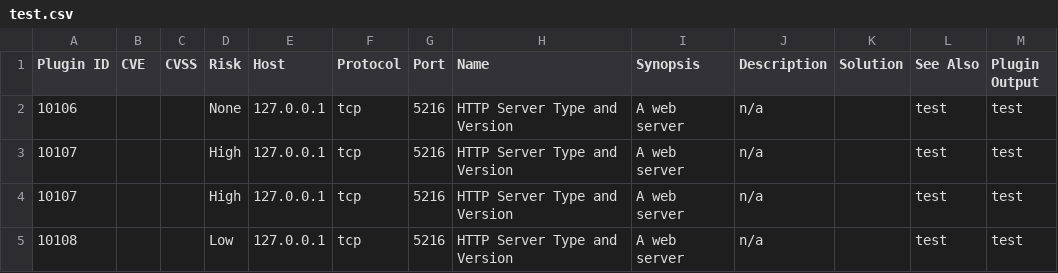
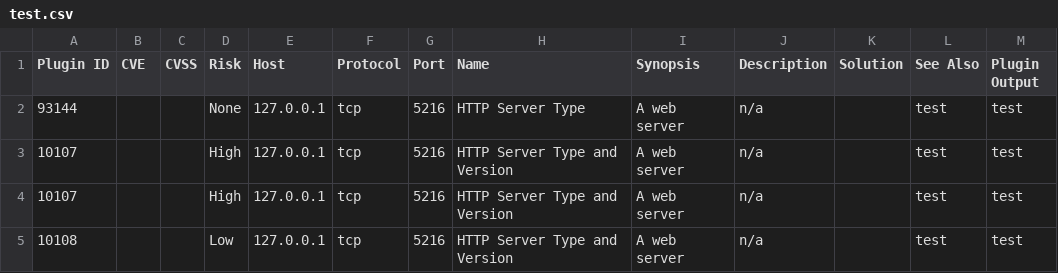
Before and after one commit to stu0lea/NessusRM, a CSV file: test.csv, drawn as a sheet.

```diff
--- a/test.csv
+++ b/test.csv
@@ -1,3 +1,3 @@
 Plugin ID,CVE,CVSS,Risk,Host,Protocol,Port,Name,Synopsis,Description,Solution,See Also,Plugin Output
-"10106","","","None","127.0.0.1","tcp","5216","HTTP Server Type and Version","A web server","n/a","","test","test"
+"93144","","","None","127.0.0.1","tcp","5216","HTTP Server Type","A web server","n/a","","test","test"
 "10107","","","High","127.0.0.1","tcp","5216","HTTP Server Type and Version","A web server","n/a","","test","test"
```
Also changed, not shown: 6 other files.
